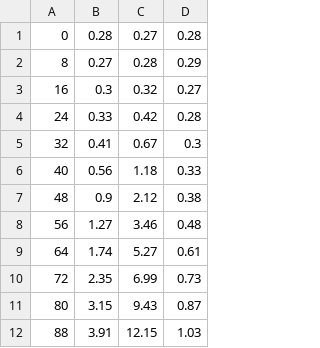
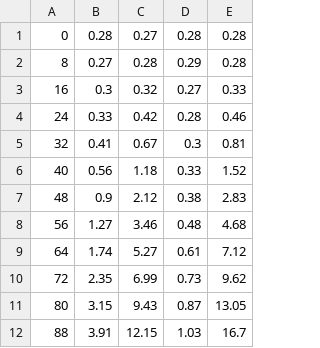
Before and after one commit to arokem/freq2afc, a CSV file: calibration/SportsMedicineLab.csv, drawn as a sheet; only a part is shown; the diff names each change by its address in the sheet, - before the commit and + after, or states it on an @@ line.

Commit message:
Calibrate the 'lum' gamma as well (from the gray-scale column).

```diff
--- a/calibration/SportsMedicineLab.csv
+++ b/calibration/SportsMedicineLab.csv
+column E, rows 1-12: 0.28 | 0.28 | 0.33 | 0.46 | 0.81 | 1.52 | 2.83 | 4.68 | 7.12 | 9.62 | 13.05 | 16.7
```
Also changed, not shown: 2 other files.
